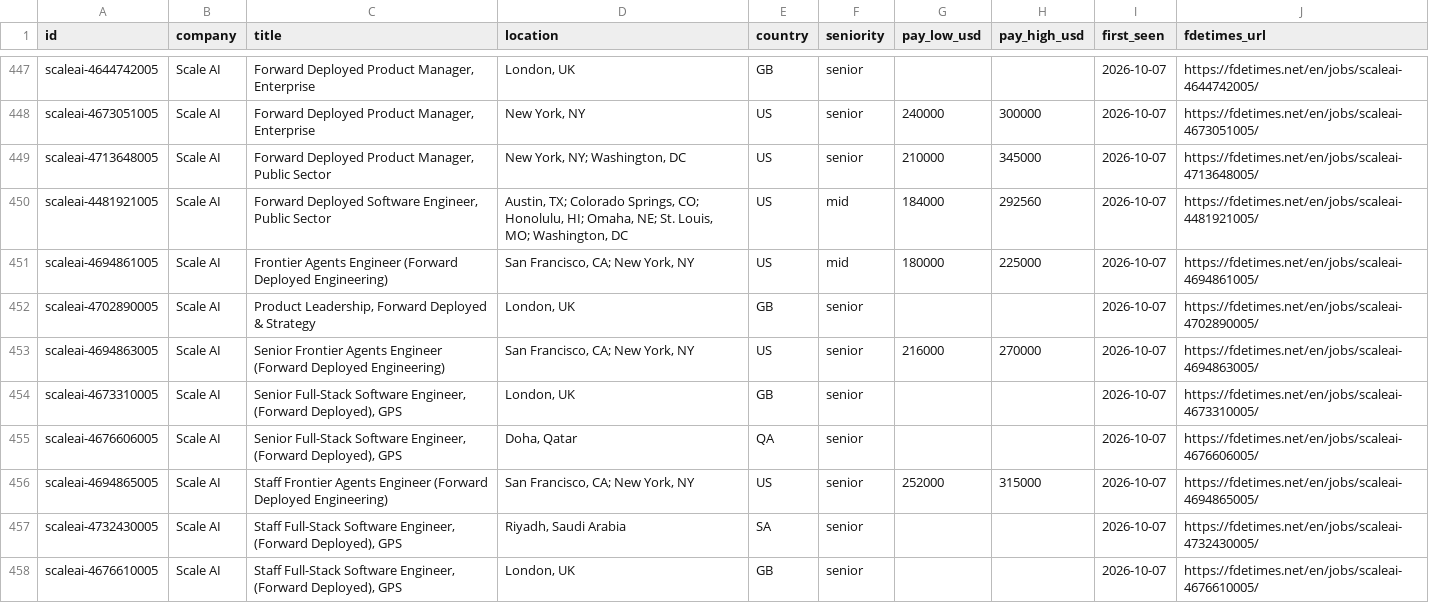
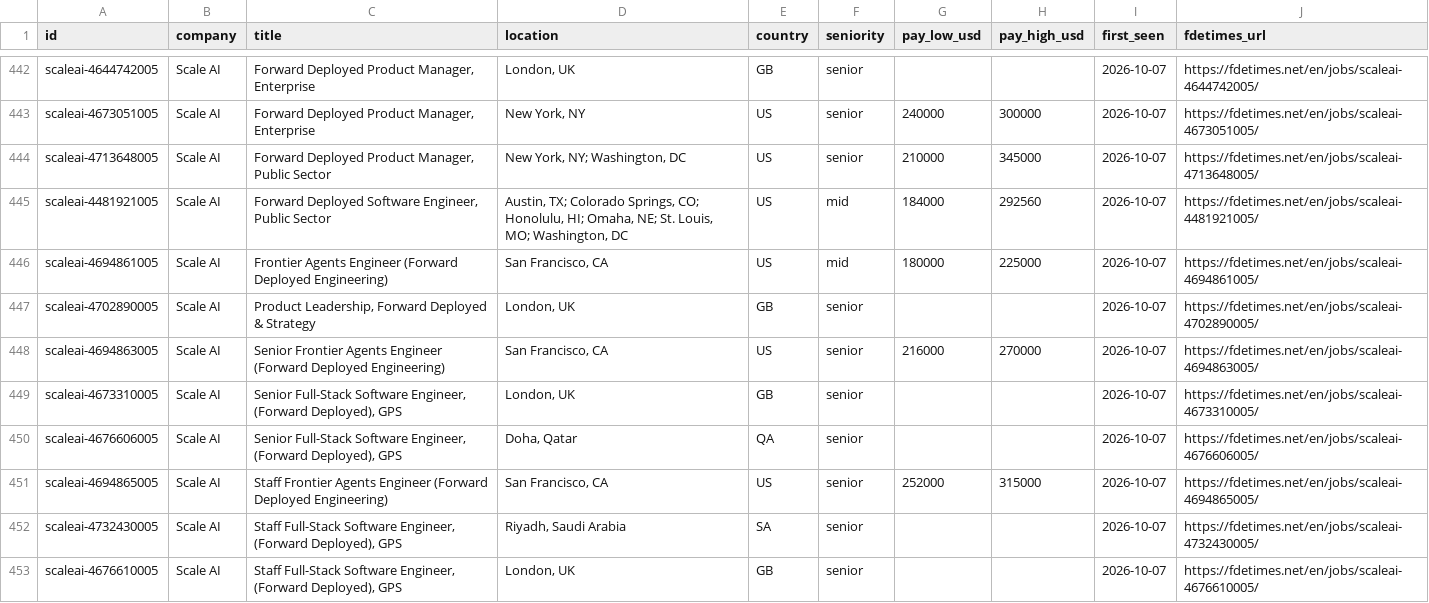
Before and after one commit to stephanelx88/forward-deployed-engineer-jobs, a CSV file: data/fde-jobs.csv, drawn as a sheet; only a part is shown, gaps mark what is left out; the diff covers the shown part only.

```diff
--- a/data/fde-jobs.csv
+++ b/data/fde-jobs.csv
@@ -450,8 +445,8 @@ scaleai-4713648005,Scale AI,"Forward Deployed Product Manager, Public Sector","N
 scaleai-4481921005,Scale AI,"Forward Deployed Software Engineer, Public Sector","Austin, TX; Colorado Springs, CO; Honolulu, HI; Omaha, NE; St. Louis, MO; Washington, DC",US,mid,184000,292560,2026-10-07,https://fdetimes.net/en/jobs/scaleai-4481921005/
-scaleai-4694861005,Scale AI,Frontier Agents Engineer (Forward Deployed Engineering),"San Francisco, CA; New York, NY",US,mid,180000,225000,2026-10-07,https://fdetimes.net/en/jobs/scaleai-4694861005/
+scaleai-4694861005,Scale AI,Frontier Agents Engineer (Forward Deployed Engineering),"San Francisco, CA",US,mid,180000,225000,2026-10-07,https://fdetimes.net/en/jobs/scaleai-4694861005/
 scaleai-4702890005,Scale AI,"Product Leadership, Forward Deployed & Strategy","London, UK",GB,senior,,,2026-10-07,https://fdetimes.net/en/jobs/scaleai-4702890005/
-scaleai-4694863005,Scale AI,Senior Frontier Agents Engineer (Forward Deployed Engineering),"San Francisco, CA; New York, NY",US,senior,216000,270000,2026-10-07,https://fdetimes.net/en/jobs/scaleai-4694863005/
+scaleai-4694863005,Scale AI,Senior Frontier Agents Engineer (Forward Deployed Engineering),"San Francisco, CA",US,senior,216000,270000,2026-10-07,https://fdetimes.net/en/jobs/scaleai-4694863005/
 scaleai-4673310005,Scale AI,"Senior Full-Stack Software Engineer, (Forward Deployed), GPS","London, UK",GB,senior,,,2026-10-07,https://fdetimes.net/en/jobs/scaleai-4673310005/
 scaleai-4676606005,Scale AI,"Senior Full-Stack Software Engineer, (Forward Deployed), GPS","Doha, Qatar ",QA,senior,,,2026-10-07,https://fdetimes.net/en/jobs/scaleai-4676606005/
-scaleai-4694865005,Scale AI,Staff Frontier Agents Engineer (Forward Deployed Engineering),"San Francisco, CA; New York, NY",US,senior,252000,315000,2026-10-07,https://fdetimes.net/en/jobs/scaleai-4694865005/
+scaleai-4694865005,Scale AI,Staff Frontier Agents Engineer (Forward Deployed Engineering),"San Francisco, CA",US,senior,252000,315000,2026-10-07,https://fdetimes.net/en/jobs/scaleai-4694865005/
 scaleai-4732430005,Scale AI,"Staff Full-Stack Software Engineer, (Forward Deployed), GPS","Riyadh, Saudi Arabia",SA,senior,,,2026-10-07,https://fdetimes.net/en/jobs/scaleai-4732430005/
```
Also changed, not shown: 1 added row and 6 removed rows elsewhere in this file, 1 other file.
